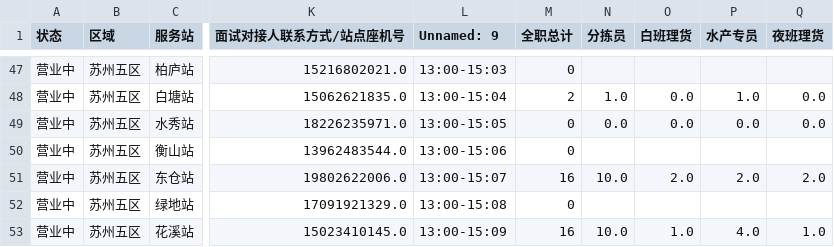
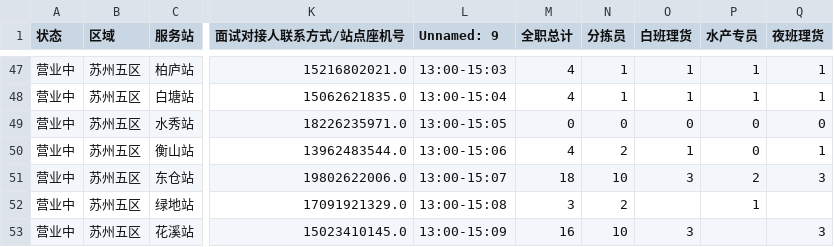
Before and after one commit to yiqingqiu23187/gaode-station-service, a CSV file: 岗位位置信息底表_with_coords.csv, drawn as a sheet; only a part is shown, gaps mark what is left out; the diff covers the shown part only; the diff names each change by its address in the sheet, - before the commit and + after, or states it on an @@ line.

```diff
--- a/岗位位置信息底表_with_coords.csv
+++ b/岗位位置信息底表_with_coords.csv
-M47 (全职总计): 0
+M47 (全职总计): 4
-N47 (分拣员): (empty)
+N47 (分拣员): 1
-O47 (白班理货): (empty)
+O47 (白班理货): 1
-P47 (水产专员): (empty)
+P47 (水产专员): 1
-Q47 (夜班理货): (empty)
+Q47 (夜班理货): 1
-M48 (全职总计): 2
+M48 (全职总计): 4
-N48 (分拣员): 1.0
+N48 (分拣员): 1
-O48 (白班理货): 0.0
+O48 (白班理货): 1
-P48 (水产专员): 1.0
+P48 (水产专员): 1
-Q48 (夜班理货): 0.0
+Q48 (夜班理货): 1
-N49 (分拣员): 0.0
+N49 (分拣员): 0
-O49 (白班理货): 0.0
+O49 (白班理货): 0
-P49 (水产专员): 0.0
+P49 (水产专员): 0
-Q49 (夜班理货): 0.0
+Q49 (夜班理货): 0
-M50 (全职总计): 0
+M50 (全职总计): 4
-N50 (分拣员): (empty)
+N50 (分拣员): 2
-O50 (白班理货): (empty)
+O50 (白班理货): 1
-P50 (水产专员): (empty)
+P50 (水产专员): 0
-Q50 (夜班理货): (empty)
+Q50 (夜班理货): 1
-M51 (全职总计): 16
+M51 (全职总计): 18
-N51 (分拣员): 10.0
+N51 (分拣员): 10
-O51 (白班理货): 2.0
+O51 (白班理货): 3
-P51 (水产专员): 2.0
+P51 (水产专员): 2
-Q51 (夜班理货): 2.0
+Q51 (夜班理货): 3
-M52 (全职总计): 0
+M52 (全职总计): 3
-N52 (分拣员): (empty)
+N52 (分拣员): 2
-P52 (水产专员): (empty)
+P52 (水产专员): 1
-N53 (分拣员): 10.0
+N53 (分拣员): 10
-O53 (白班理货): 1.0
+O53 (白班理货): 3
-P53 (水产专员): 4.0
+P53 (水产专员): (empty)
-Q53 (夜班理货): 1.0
+Q53 (夜班理货): 3
```
Also changed, not shown: 129 edited cells elsewhere in this file, 8 other files.
